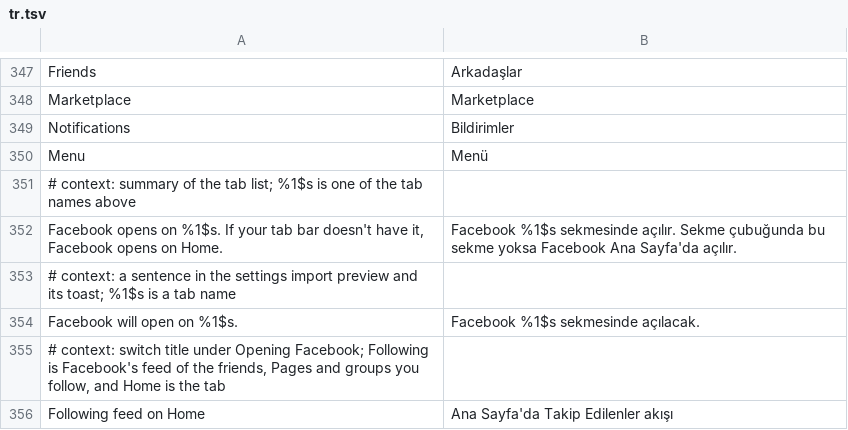
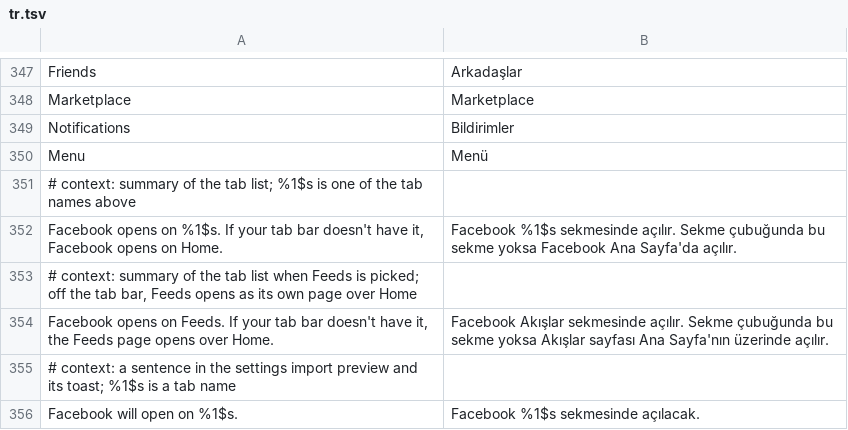
Before and after one commit to SA-SUJON/HushFacebook, a TSV file: extensions/shared/library/src/main/l10n/tr.tsv, drawn as a sheet; only a part is shown, gaps mark what is left out; the shorter side is filled out with more unchanged rows.

Commit message:
fix(settings): say a Feeds start opens the Feeds page off the bar
Tab to open on's summary still said Facebook opens Home for any tab the
bar hasn't got, and that Hide tabs keeping a tab off sends a start to
Home. Since the start opens Facebook's own Feeds page over Home in both
cases, Feeds gets its own summary, and the README says the same.
Other tabs keep the Home wording.

```diff
--- a/extensions/shared/library/src/main/l10n/tr.tsv
+++ b/extensions/shared/library/src/main/l10n/tr.tsv
@@ -352,2 +352,4 @@ Menu	Menü
 Facebook opens on %1$s. If your tab bar doesn't have it, Facebook opens on Home.	Facebook %1$s sekmesinde açılır. Sekme çubuğunda bu sekme yoksa Facebook Ana Sayfa'da açılır.
+# context: summary of the tab list when Feeds is picked; off the tab bar, Feeds opens as its own page over Home
+Facebook opens on Feeds. If your tab bar doesn't have it, the Feeds page opens over Home.	Facebook Akışlar sekmesinde açılır. Sekme çubuğunda bu sekme yoksa Akışlar sayfası Ana Sayfa'nın üzerinde açılır.
 # context: a sentence in the settings import preview and its toast; %1$s is a tab name
```
Also changed, not shown: extensions/shared/library/src/main/l10n/de.tsv, extensions/shared/library/src/main/l10n/es.tsv, 6 other files.
